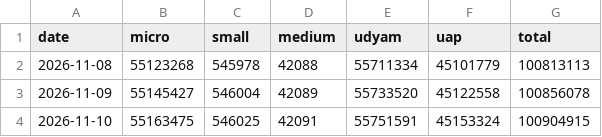
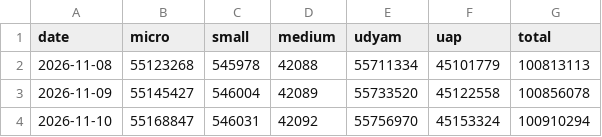
Before and after one commit to pulkitwork2901-creator/Pulkit-Tyagi-NITI-Aayog, a CSV file: data/reform/msme-snapshots.csv, drawn as a sheet.

```diff
--- a/data/reform/msme-snapshots.csv
+++ b/data/reform/msme-snapshots.csv
@@ -3,2 +3,2 @@ date,micro,small,medium,udyam,uap,total
 2026-11-09,55145427,546004,42089,55733520,45122558,100856078
-2026-11-10,55163475,546025,42091,55751591,45153324,100904915
+2026-11-10,55168847,546031,42092,55756970,45153324,100910294
```
Also changed, not shown: public/data/indicators.csv, 2 other files.
